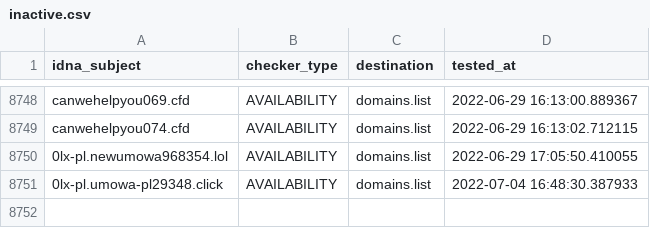
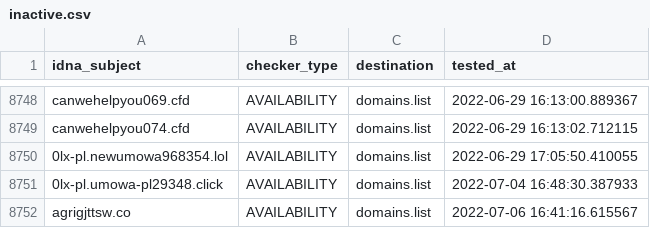
Before and after one commit to Ultimate-Hosts-Blacklist/KADhosts_azet12, a CSV file: .pyfunceble/inactive.csv, drawn as a sheet; only a part is shown, gaps mark what is left out; the diff names each change by its address in the sheet, - before the commit and + after, or states it on an @@ line.

```diff
--- a/.pyfunceble/inactive.csv
+++ b/.pyfunceble/inactive.csv
+row 8752: agrigjttsw.co | AVAILABILITY | domains.list | 2022-07-06 16:41:16.615567
```
Also changed, not shown: 14 other files.
